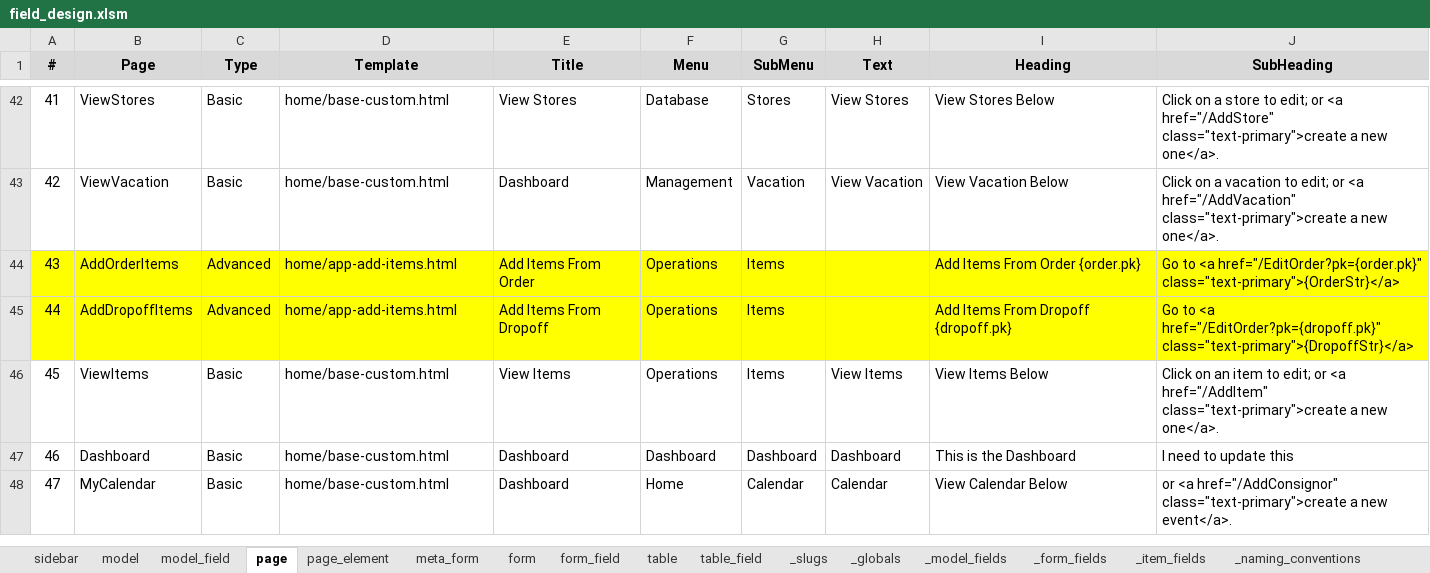
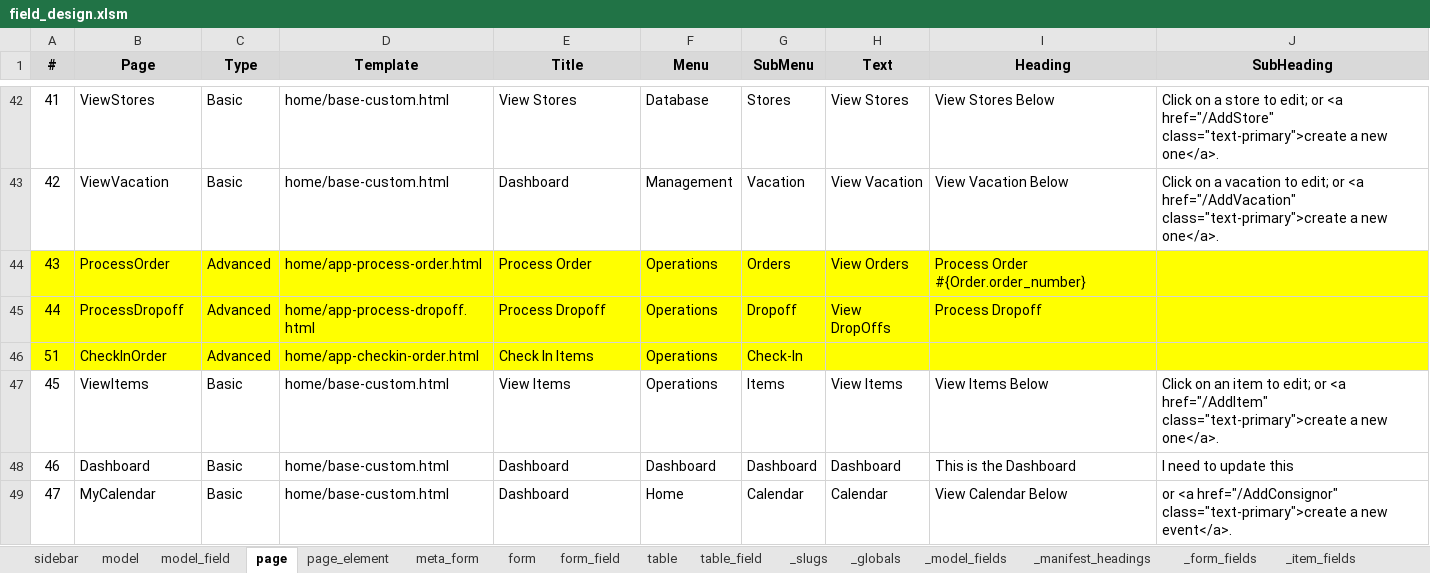
Before and after one commit to billrollins/EcoThrift, an Excel workbook: notebooks/field_design.xlsm, sheet page, drawn as a sheet; only a part is shown, gaps mark what is left out; values as stored, in another font and other column widths than the file's, no borders; removed rows and columns are numbered as before the commit, all else as after; the diff names each change by its address in the sheet, - before the commit and + after, or states it on an @@ line.

```diff
--- a/notebooks/field_design.xlsm (sheet page)
+++ b/notebooks/field_design.xlsm (sheet page)
+sheet tab: _manifest_headings
-row 44: 43 | AddOrderItems | Advanced | home/app-add-items.html | Add Items From Order | Operations | Items |  | Add Items From Order {order.pk} | Go to <a href="/EditOrder?pk={order.pk}" class="text-primary">{OrderStr}</a>
-row 45: 44 | AddDropoffItems | Advanced | home/app-add-items.html | Add Items From Dropoff | Operations | Items |  | Add Items From Dropoff {dropoff.pk} | Go to <a href="/EditOrder?pk={dropoff.pk}" class="text-primary">{DropoffStr}</a>
+row 44: 43 | ProcessOrder | Advanced | home/app-process-order.html | Process Order | Operations | Orders | View Orders | Process Order #{Order.order_number}
+row 45: 44 | ProcessDropoff | Advanced | home/app-process-dropoff.html | Process Dropoff | Operations | Dropoff | View DropOffs | Process Dropoff
+row 46: 51 | CheckInOrder | Advanced | home/app-checkin-order.html | Check In Items | Operations | Check-In
```
Also changed, not shown: sheet _model_fields, sheet table_field, sheet form_field, sheet model_field, sheet sidebar, sheet form, 2 more sheets, other sheet tabs, formulas that keep their value, 52 other files.
